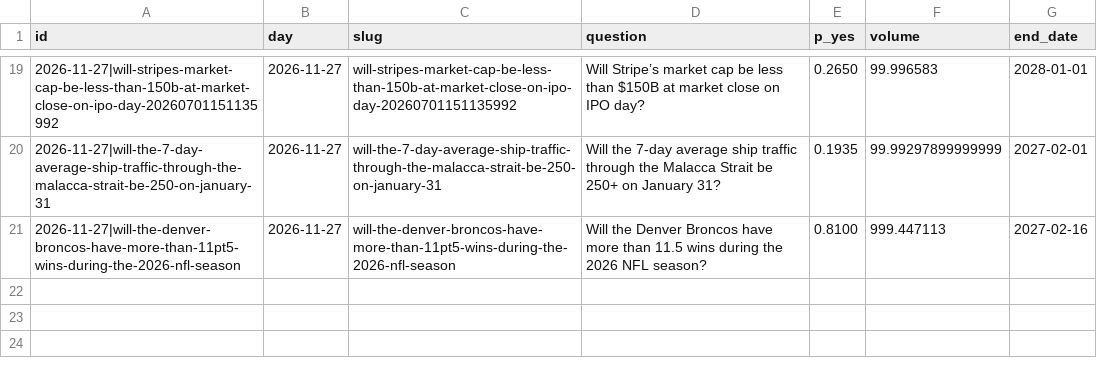
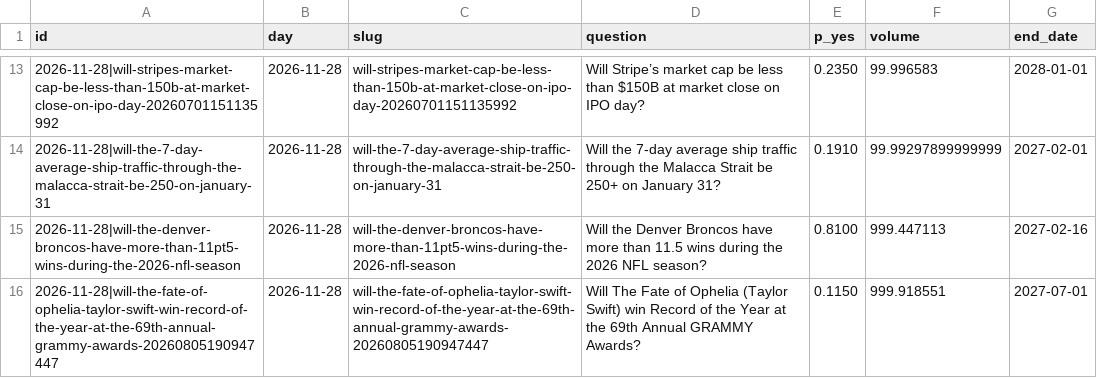
Before and after one commit to Leontim696/BND-Global-Trading-Intelligence, a CSV file: polymarket.csv, drawn as a sheet; only a part is shown, gaps mark what is left out; the diff covers the shown part only.

```diff
--- a/polymarket.csv
+++ b/polymarket.csv
@@ -19,3 +13,4 @@ id,day,slug,question,p_yes,volume,end_date
-2026-11-27|will-stripes-market-cap-be-less-than-150b-at-market-close-on-ipo-day-20260701151135992,2026-11-27,will-stripes-market-cap-be-less-than-150b-at-market-close-on-ipo-day-20260701151135992,Will Stripe’s market cap be less than $150B at market close on IPO day?,0.2650,99.996583,2028-01-01
-2026-11-27|will-the-7-day-average-ship-traffic-through-the-malacca-strait-be-250-on-january-31,2026-11-27,will-the-7-day-average-ship-traffic-through-the-malacca-strait-be-250-on-january-31,Will the 7-day average ship traffic through the Malacca Strait be 250+ on January 31?,0.1935,99.99297899999999,2027-02-01
-2026-11-27|will-the-denver-broncos-have-more-than-11pt5-wins-during-the-2026-nfl-season,2026-11-27,will-the-denver-broncos-have-more-than-11pt5-wins-during-the-2026-nfl-season,Will the Denver Broncos have more than 11.5 wins during the 2026 NFL season?,0.8100,999.447113,2027-02-16
+2026-11-28|will-stripes-market-cap-be-less-than-150b-at-market-close-on-ipo-day-20260701151135992,2026-11-28,will-stripes-market-cap-be-less-than-150b-at-market-close-on-ipo-day-20260701151135992,Will Stripe’s market cap be less than $150B at market close on IPO day?,0.2350,99.996583,2028-01-01
+2026-11-28|will-the-7-day-average-ship-traffic-through-the-malacca-strait-be-250-on-january-31,2026-11-28,will-the-7-day-average-ship-traffic-through-the-malacca-strait-be-250-on-january-31,Will the 7-day average ship traffic through the Malacca Strait be 250+ on January 31?,0.1910,99.99297899999999,2027-02-01
+2026-11-28|will-the-denver-broncos-have-more-than-11pt5-wins-during-the-2026-nfl-season,2026-11-28,will-the-denver-broncos-have-more-than-11pt5-wins-during-the-2026-nfl-season,Will the Denver Broncos have more than 11.5 wins during the 2026 NFL season?,0.8100,999.447113,2027-02-16
+2026-11-28|will-the-fate-of-ophelia-taylor-swift-win-record-of-the-year-at-the-69th-annual-grammy-awards-20260805190947447,2026-11-28,will-the-fate-of-ophelia-taylor-swift-win-record-of-the-year-at-the-69th-annual-grammy-awards-20260805190947447,Will The Fate of Ophelia (Taylor Swift) win Record of the Year at the 69th Annual GRAMMY Awards?,0.1150,999.918551,2027-07-01
```
Also changed, not shown: 2 added rows, 8 removed rows and 24 edited cells elsewhere in this file, fred.csv, 1 other file.
